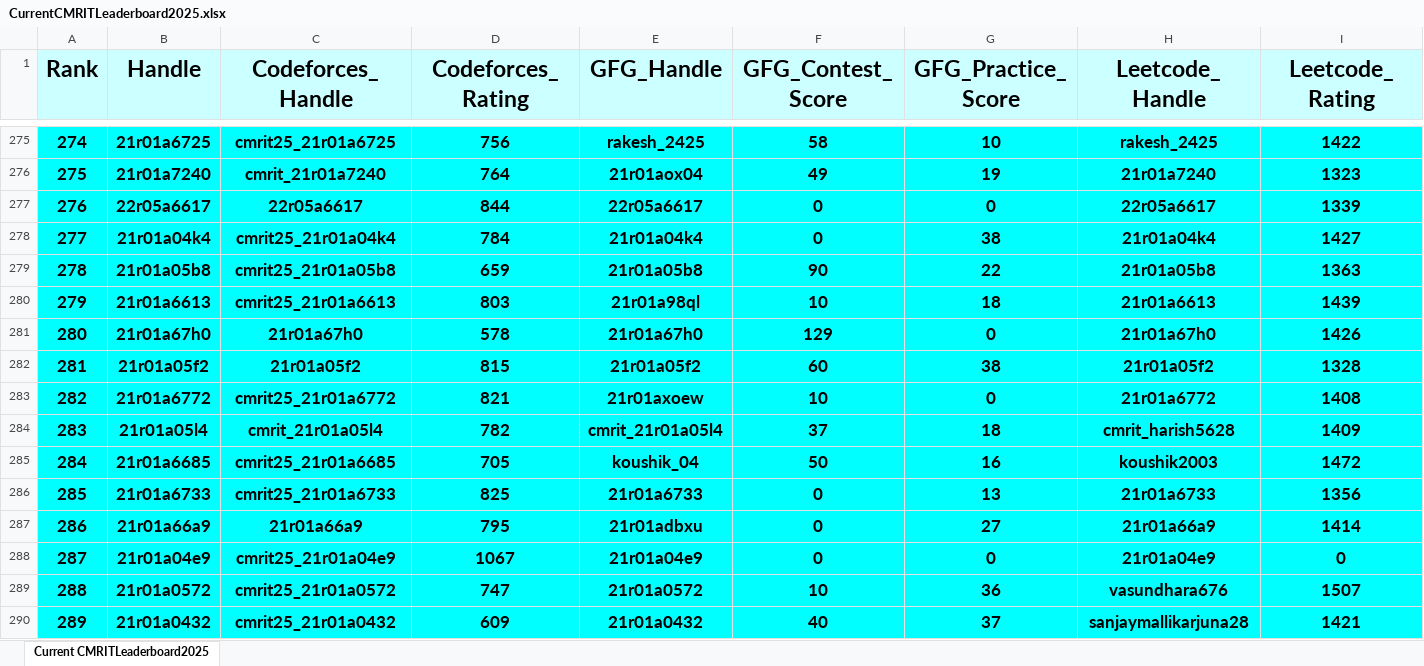
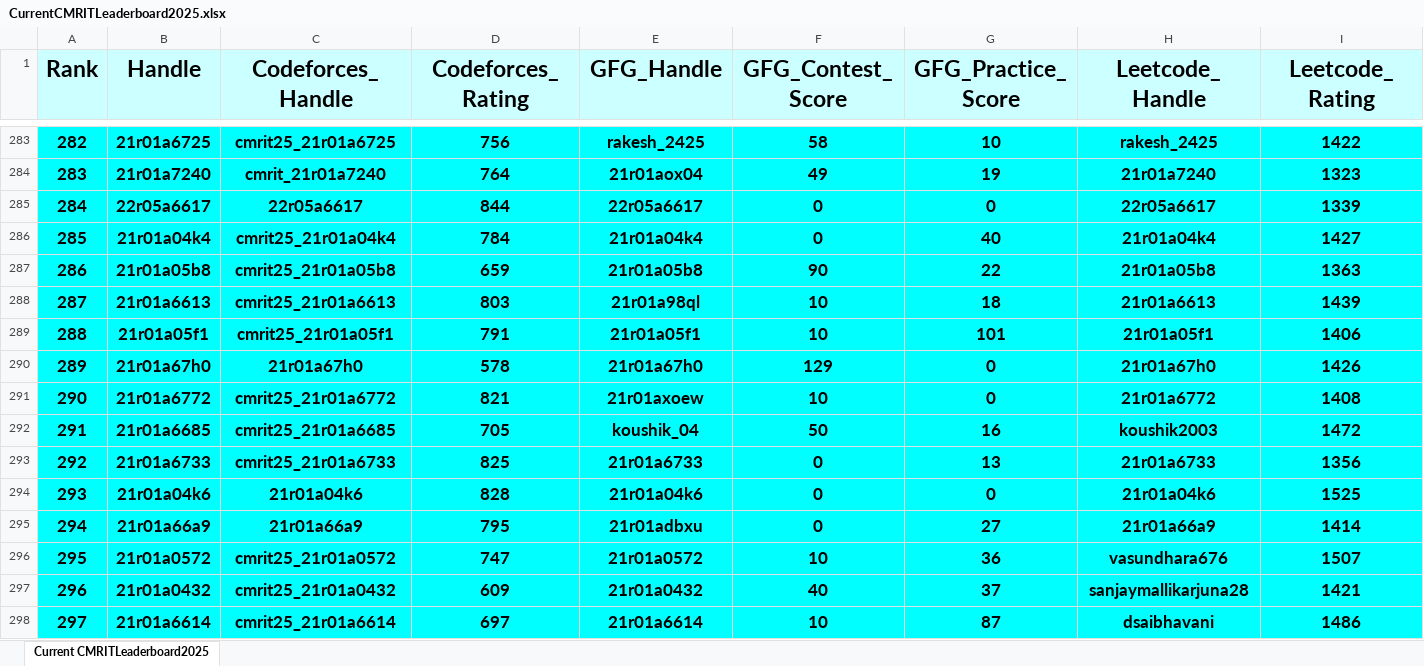
Before and after one commit to gabyah92/CMRIT2025Leaderboard, an Excel workbook: Leaderboards/CurrentCMRITLeaderboard2025.xlsx, sheet Current CMRITLeaderboard2025, drawn as a sheet; only a part is shown, gaps mark what is left out; the shorter side is filled out with more unchanged rows; values as stored, in another font and other column widths than the file's, no borders; removed rows and columns are numbered as before the commit, all else as after; rows hold the shown columns only; the diff covers the shown part only; the diff names each change by its address in the sheet, - before the commit and + after, or states it on an @@ line.

```diff
--- a/Leaderboards/CurrentCMRITLeaderboard2025.xlsx (sheet Current CMRITLeaderboard2025)
+++ b/Leaderboards/CurrentCMRITLeaderboard2025.xlsx (sheet Current CMRITLeaderboard2025)
@@ column A (Rank) renumbered between rows 3 and 1108 @@
-G286 (GFG_Practice_Score): 38
+G286 (GFG_Practice_Score): 40
+row 289: 288 | 21r01a05f1 | cmrit25_21r01a05f1 | 791 | 21r01a05f1 | 10 | 101 | 21r01a05f1 | 1406
-row 282: 281 | 21r01a05f2 | 21r01a05f2 | 815 | 21r01a05f2 | 60 | 38 | 21r01a05f2 | 1328
-row 284: 283 | 21r01a05l4 | cmrit_21r01a05l4 | 782 | cmrit_21r01a05l4 | 37 | 18 | cmrit_harish5628 | 1409
+row 294: 293 | 21r01a04k6 | 21r01a04k6 | 828 | 21r01a04k6 | 0 | 0 | 21r01a04k6 | 1525
-row 288: 287 | 21r01a04e9 | cmrit25_21r01a04e9 | 1067 | 21r01a04e9 | 0 | 0 | 21r01a04e9 | 0
```
Also changed, not shown: 65 added rows, 64 removed rows and 72 edited cells elsewhere in this sheet.
